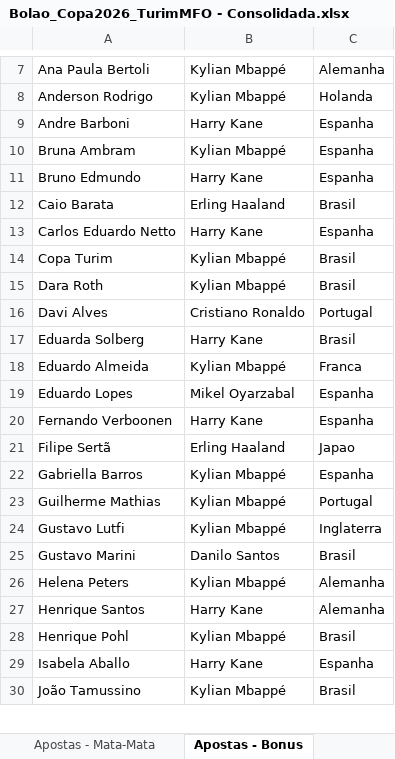
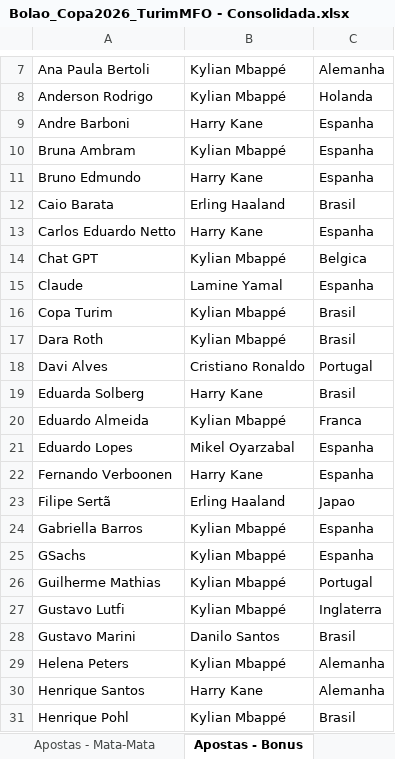
Before and after one commit to pbrandao26/bolao-copa-2026, an Excel workbook: apostas/Bolao_Copa2026_TurimMFO - Consolidada.xlsx, sheet Apostas - Bonus, drawn as a sheet; only a part is shown, gaps mark what is left out; the shorter side is filled out with more unchanged rows; values as stored, in another font and other column widths than the file's, no borders; the diff names each change by its address in the sheet, - before the commit and + after, or states it on an @@ line.

```diff
--- a/apostas/Bolao_Copa2026_TurimMFO - Consolidada.xlsx (sheet Apostas - Bonus)
+++ b/apostas/Bolao_Copa2026_TurimMFO - Consolidada.xlsx (sheet Apostas - Bonus)
+row 14: Chat GPT | Kylian Mbappé | Belgica
+row 15: Claude | Lamine Yamal | Espanha
+row 25: GSachs | Kylian Mbappé | Espanha
```
Also changed, not shown: sheet Apostas - Grupos, sheet Apostas - Mata-Mata, 5 other files.
